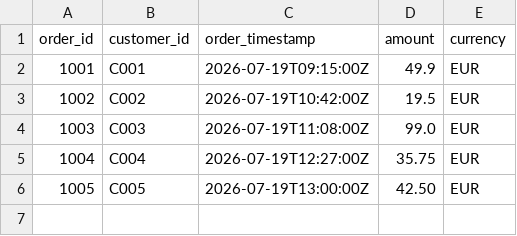
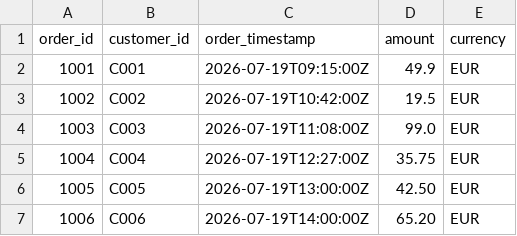
Before and after one commit to gw-ai-security/de-floci-missions, a CSV file: missions/M01-s3-data-lake/data/orders_20260719T094506Z.csv, drawn as a sheet; the diff names each change by its address in the sheet, - before the commit and + after, or states it on an @@ line.

```diff
--- a/missions/M01-s3-data-lake/data/orders_20260719T094506Z.csv
+++ b/missions/M01-s3-data-lake/data/orders_20260719T094506Z.csv
+row 7: 1006 | C006 | 2026-07-19T14:00:00Z | 65.20 | EUR
```
Also changed, not shown: 2 other files.
